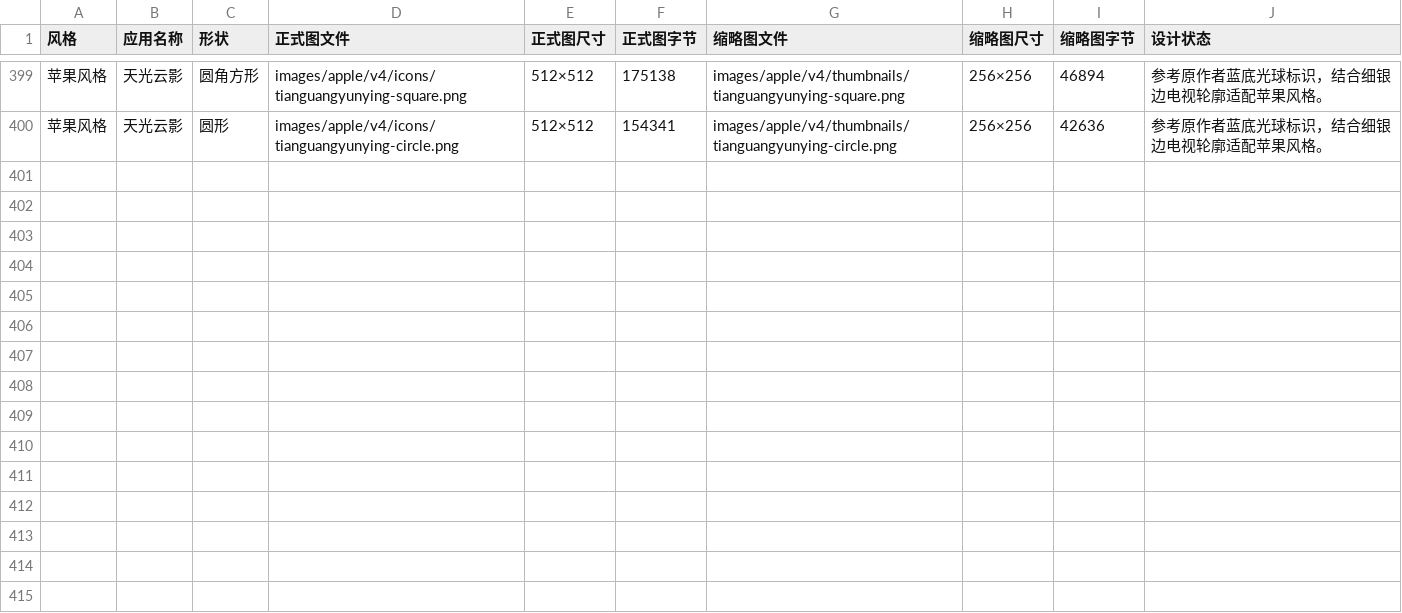
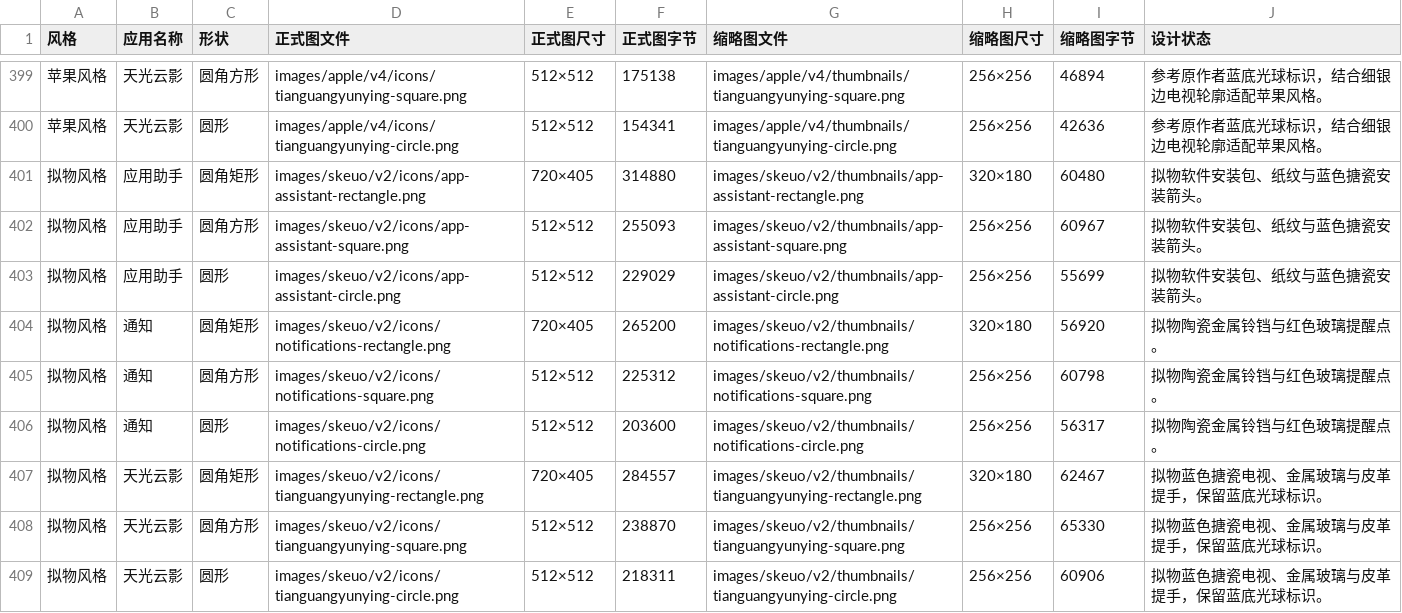
Before and after one commit to BeatsAD/quiet-tv-icons, a CSV file: 图标清单.csv, drawn as a sheet; only a part is shown, gaps mark what is left out; the diff names each change by its address in the sheet, - before the commit and + after, or states it on an @@ line.

```diff
--- a/图标清单.csv
+++ b/图标清单.csv
+row 401: 拟物风格 | 应用助手 | 圆角矩形 | images/skeuo/v2/icons/app-assistant-rectangle.png | 720×405 | 314880 | images/skeuo/v2/thumbnails/app-assistant-rectangle.png | 320×180 | 60480 | 拟物软件安装包、纸纹与蓝色搪瓷安装箭头。
+row 402: 拟物风格 | 应用助手 | 圆角方形 | images/skeuo/v2/icons/app-assistant-square.png | 512×512 | 255093 | images/skeuo/v2/thumbnails/app-assistant-square.png | 256×256 | 60967 | 拟物软件安装包、纸纹与蓝色搪瓷安装箭头。
+row 403: 拟物风格 | 应用助手 | 圆形 | images/skeuo/v2/icons/app-assistant-circle.png | 512×512 | 229029 | images/skeuo/v2/thumbnails/app-assistant-circle.png | 256×256 | 55699 | 拟物软件安装包、纸纹与蓝色搪瓷安装箭头。
+row 404: 拟物风格 | 通知 | 圆角矩形 | images/skeuo/v2/icons/notifications-rectangle.png | 720×405 | 265200 | images/skeuo/v2/thumbnails/notifications-rectangle.png | 320×180 | 56920 | 拟物陶瓷金属铃铛与红色玻璃提醒点。
+row 405: 拟物风格 | 通知 | 圆角方形 | images/skeuo/v2/icons/notifications-square.png | 512×512 | 225312 | images/skeuo/v2/thumbnails/notifications-square.png | 256×256 | 60798 | 拟物陶瓷金属铃铛与红色玻璃提醒点。
+row 406: 拟物风格 | 通知 | 圆形 | images/skeuo/v2/icons/notifications-circle.png | 512×512 | 203600 | images/skeuo/v2/thumbnails/notifications-circle.png | 256×256 | 56317 | 拟物陶瓷金属铃铛与红色玻璃提醒点。
+row 407: 拟物风格 | 天光云影 | 圆角矩形 | images/skeuo/v2/icons/tianguangyunying-rectangle.png | 720×405 | 284557 | images/skeuo/v2/thumbnails/tianguangyunying-rectangle.png | 320×180 | 62467 | 拟物蓝色搪瓷电视、金属玻璃与皮革提手，保留蓝底光球标识。
+row 408: 拟物风格 | 天光云影 | 圆角方形 | images/skeuo/v2/icons/tianguangyunying-square.png | 512×512 | 238870 | images/skeuo/v2/thumbnails/tianguangyunying-square.png | 256×256 | 65330 | 拟物蓝色搪瓷电视、金属玻璃与皮革提手，保留蓝底光球标识。
+row 409: 拟物风格 | 天光云影 | 圆形 | images/skeuo/v2/icons/tianguangyunying-circle.png | 512×512 | 218311 | images/skeuo/v2/thumbnails/tianguangyunying-circle.png | 256×256 | 60906 | 拟物蓝色搪瓷电视、金属玻璃与皮革提手，保留蓝底光球标识。
```
Also changed, not shown: 22 other files.
